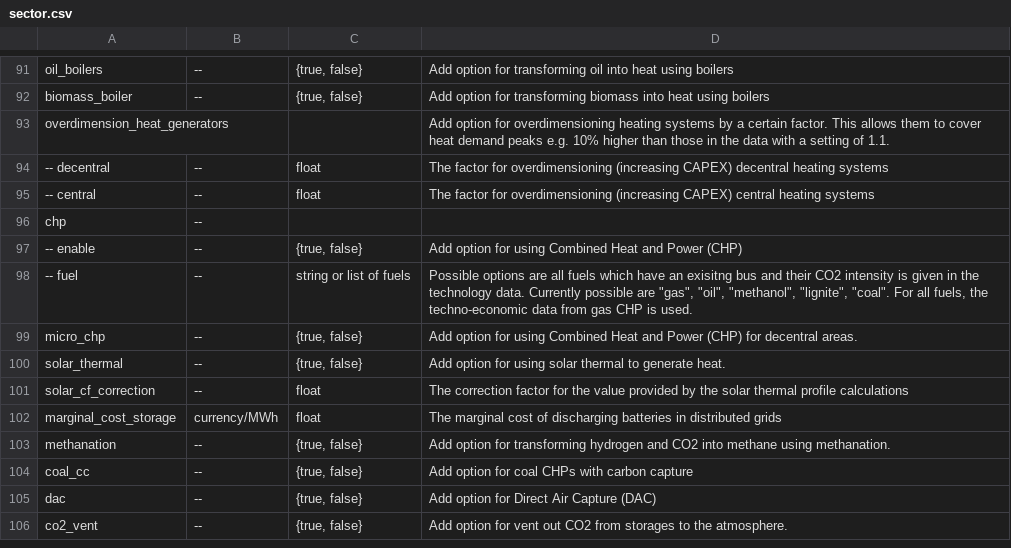
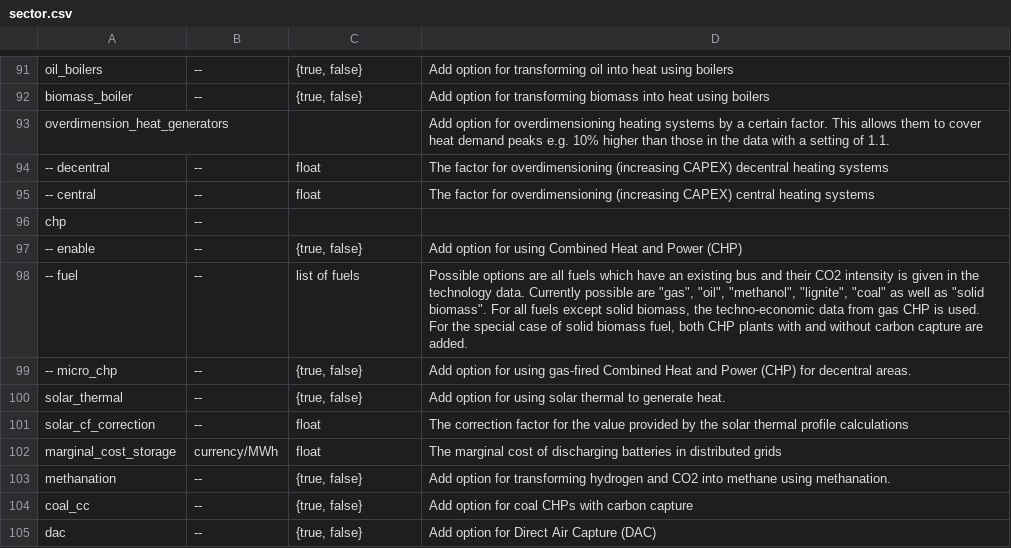
Before and after one commit to ayshaC/pypsa-eur, a CSV file: doc/configtables/sector.csv, drawn as a sheet; only a part is shown, gaps mark what is left out; the shorter side is filled out with more unchanged rows.

Commit message:
Fixes for new CHP fuel config; list biomass among fuels (#1414)

```diff
--- a/doc/configtables/sector.csv
+++ b/doc/configtables/sector.csv
@@ -97,4 +97,4 @@ chp,--,,
 -- enable,--,"{true, false}",Add option for using Combined Heat and Power (CHP)
--- fuel,--,string or list of fuels,"Possible options are all fuels which have an exisitng bus and their CO2 intensity is given in the technology data. Currently possible are ""gas"", ""oil"", ""methanol"", ""lignite"", ""coal"". For all fuels, the techno-economic data from gas CHP is used."
-micro_chp,--,"{true, false}",Add option for using Combined Heat and Power (CHP) for decentral areas.
+-- fuel,--,list of fuels,"Possible options are all fuels which have an existing bus and their CO2 intensity is given in the technology data. Currently possible are ""gas"", ""oil"", ""methanol"", ""lignite"", ""coal"" as well as ""solid biomass"". For all fuels except solid biomass, the techno-economic data from gas CHP is used. For the special case of solid biomass fuel, both CHP plants with and without carbon capture are added."
+-- micro_chp,--,"{true, false}",Add option for using gas-fired Combined Heat and Power (CHP) for decentral areas.
 solar_thermal,--,"{true, false}",Add option for using solar thermal to generate heat.
```
Also changed, not shown: 3 other files.
